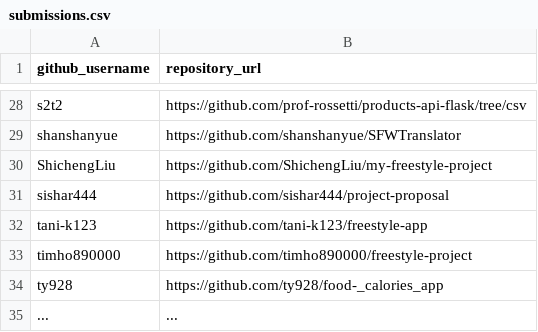
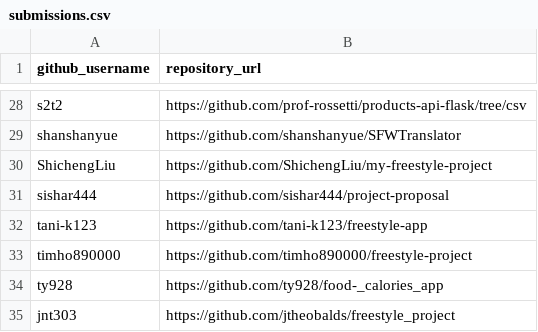
Before and after one commit to prof-rossetti/nyu-info-2335-201805, a CSV file: projects/freestyle/submissions.csv, drawn as a sheet; only a part is shown, gaps mark what is left out.

Commit message:
Update submissions.csv

```diff
--- a/projects/freestyle/submissions.csv
+++ b/projects/freestyle/submissions.csv
@@ -34,2 +34,2 @@ timho890000, https://github.com/timho890000/freestyle-project
 ty928, https://github.com/ty928/food-_calories_app
-..., ...
+jnt303, https://github.com/jtheobalds/freestyle_project
```
